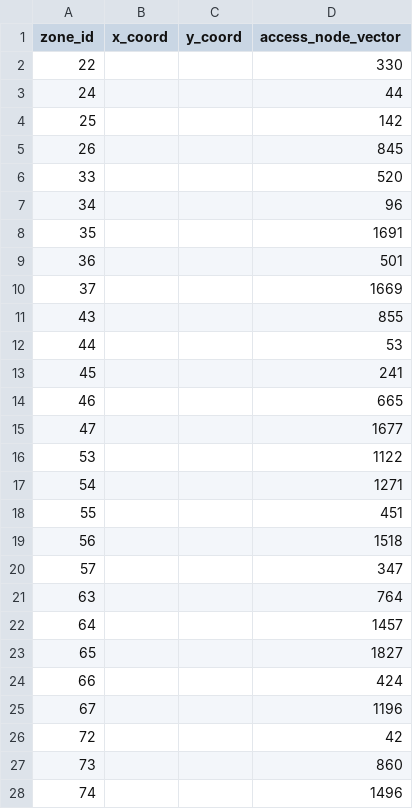
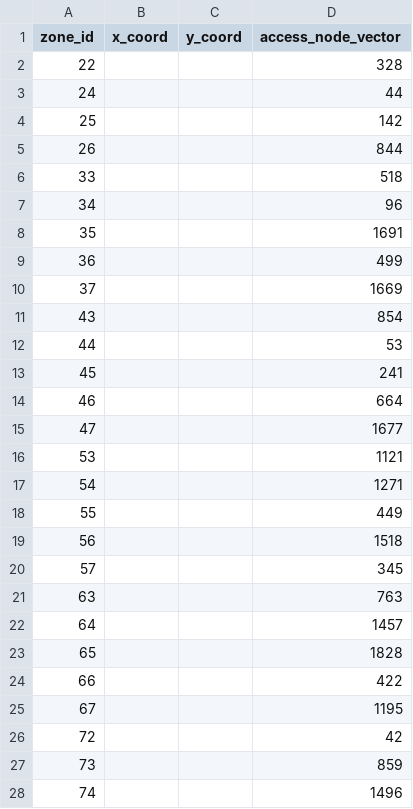
Before and after one commit to caferavci/AI-DLSIM, a CSV file: data/14850/macronet_demand/zone.csv, drawn as a sheet; only a part is shown; the diff covers the shown part only.

```diff
--- a/data/14850/macronet_demand/zone.csv
+++ b/data/14850/macronet_demand/zone.csv
@@ -1,28 +1,28 @@
 zone_id,x_coord,y_coord,access_node_vector
-22,,,330
+22,,,328
 24,,,44
 25,,,142
-26,,,845
-33,,,520
+26,,,844
+33,,,518
 34,,,96
 35,,,1691
-36,,,501
+36,,,499
 37,,,1669
-43,,,855
+43,,,854
 44,,,53
 45,,,241
-46,,,665
+46,,,664
 47,,,1677
-53,,,1122
+53,,,1121
 54,,,1271
-55,,,451
+55,,,449
 56,,,1518
-57,,,347
-63,,,764
+57,,,345
+63,,,763
 64,,,1457
-65,,,1827
-66,,,424
-67,,,1196
+65,,,1828
+66,,,422
+67,,,1195
 72,,,42
-73,,,860
+73,,,859
 74,,,1496
```
Also changed, not shown: 3 edited cells elsewhere in this file, data/14850/macronet_demand/demand.csv, data/14850/macronet_demand/node.csv, 23 other files.
